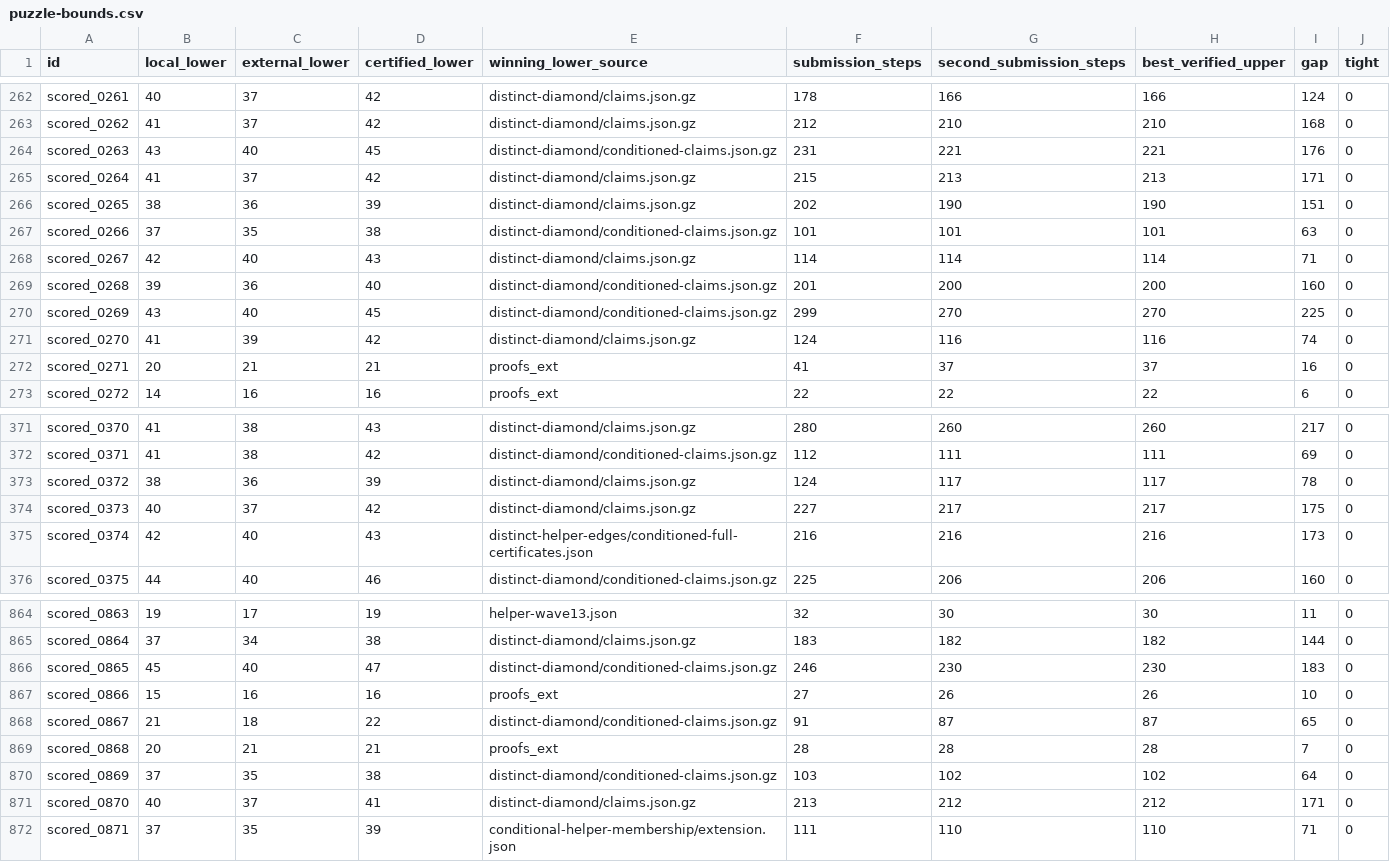
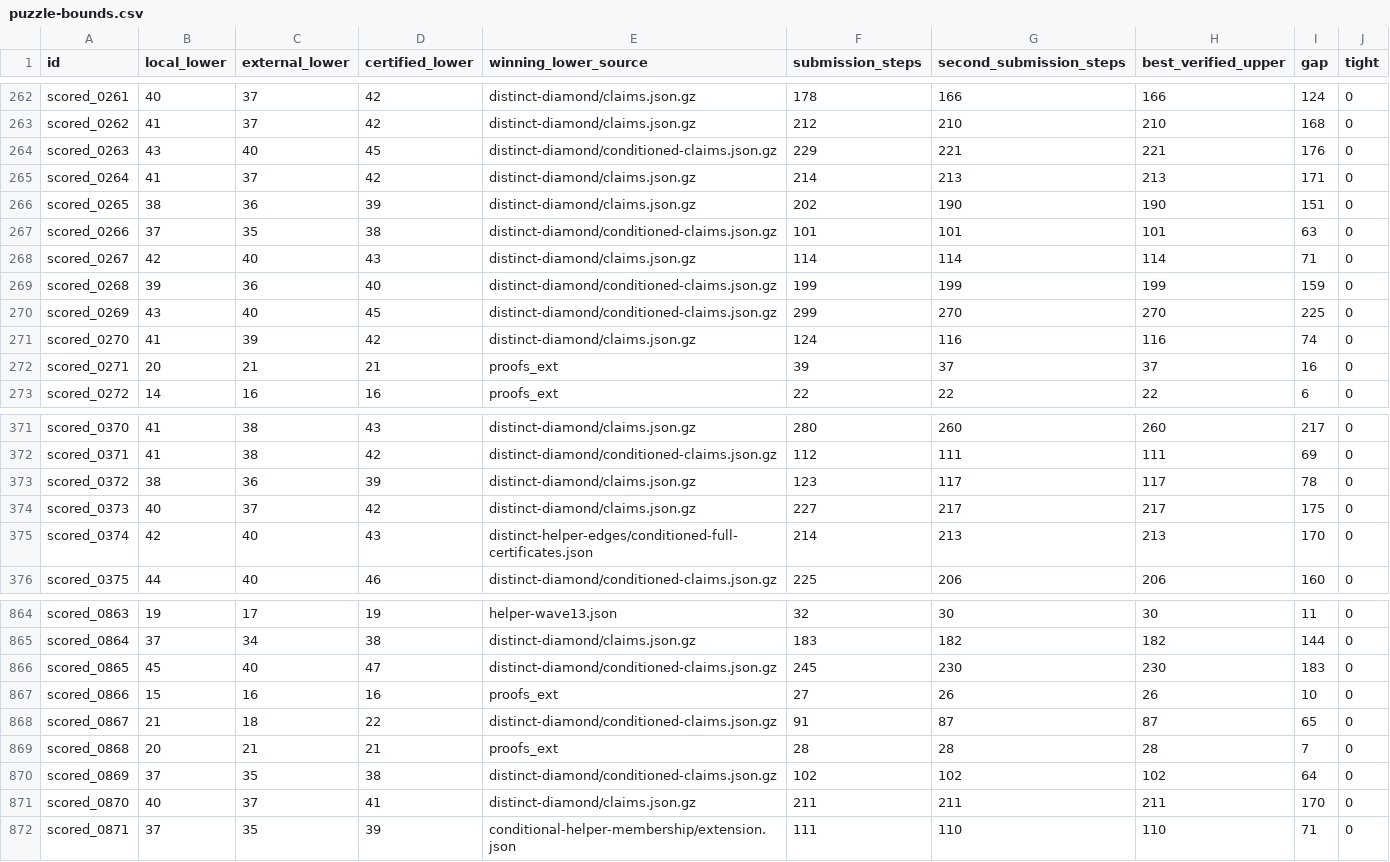
Before and after one commit to Hansen0223/Santa_2026, a CSV file: collaboration/puzzle-bounds.csv, drawn as a sheet; only a part is shown, gaps mark what is left out; the diff covers the shown part only.

```diff
--- a/collaboration/puzzle-bounds.csv
+++ b/collaboration/puzzle-bounds.csv
@@ -263,4 +263,4 @@ scored_0261,40,37,42,distinct-diamond/claims.json.gz,178,166,166,124,0
 scored_0262,41,37,42,distinct-diamond/claims.json.gz,212,210,210,168,0
-scored_0263,43,40,45,distinct-diamond/conditioned-claims.json.gz,231,221,221,176,0
-scored_0264,41,37,42,distinct-diamond/claims.json.gz,215,213,213,171,0
+scored_0263,43,40,45,distinct-diamond/conditioned-claims.json.gz,229,221,221,176,0
+scored_0264,41,37,42,distinct-diamond/claims.json.gz,214,213,213,171,0
 scored_0265,38,36,39,distinct-diamond/claims.json.gz,202,190,190,151,0
@@ -268,6 +268,6 @@ scored_0266,37,35,38,distinct-diamond/conditioned-claims.json.gz,101,101,101,63,
 scored_0267,42,40,43,distinct-diamond/claims.json.gz,114,114,114,71,0
-scored_0268,39,36,40,distinct-diamond/conditioned-claims.json.gz,201,200,200,160,0
+scored_0268,39,36,40,distinct-diamond/conditioned-claims.json.gz,199,199,199,159,0
 scored_0269,43,40,45,distinct-diamond/conditioned-claims.json.gz,299,270,270,225,0
 scored_0270,41,39,42,distinct-diamond/claims.json.gz,124,116,116,74,0
-scored_0271,20,21,21,proofs_ext,41,37,37,16,0
+scored_0271,20,21,21,proofs_ext,39,37,37,16,0
 scored_0272,14,16,16,proofs_ext,22,22,22,6,0
@@ -372,5 +372,5 @@ scored_0370,41,38,43,distinct-diamond/claims.json.gz,280,260,260,217,0
 scored_0371,41,38,42,distinct-diamond/conditioned-claims.json.gz,112,111,111,69,0
-scored_0372,38,36,39,distinct-diamond/claims.json.gz,124,117,117,78,0
+scored_0372,38,36,39,distinct-diamond/claims.json.gz,123,117,117,78,0
 scored_0373,40,37,42,distinct-diamond/claims.json.gz,227,217,217,175,0
-scored_0374,42,40,43,distinct-helper-edges/conditioned-full-certificates.json,216,216,216,173,0
+scored_0374,42,40,43,distinct-helper-edges/conditioned-full-certificates.json,214,213,213,170,0
 scored_0375,44,40,46,distinct-diamond/conditioned-claims.json.gz,225,206,206,160,0
@@ -865,3 +865,3 @@ scored_0863,19,17,19,helper-wave13.json,32,30,30,11,0
 scored_0864,37,34,38,distinct-diamond/claims.json.gz,183,182,182,144,0
-scored_0865,45,40,47,distinct-diamond/conditioned-claims.json.gz,246,230,230,183,0
+scored_0865,45,40,47,distinct-diamond/conditioned-claims.json.gz,245,230,230,183,0
 scored_0866,15,16,16,proofs_ext,27,26,26,10,0
@@ -869,4 +869,4 @@ scored_0867,21,18,22,distinct-diamond/conditioned-claims.json.gz,91,87,87,65,0
 scored_0868,20,21,21,proofs_ext,28,28,28,7,0
-scored_0869,37,35,38,distinct-diamond/conditioned-claims.json.gz,103,102,102,64,0
-scored_0870,40,37,41,distinct-diamond/claims.json.gz,213,212,212,171,0
+scored_0869,37,35,38,distinct-diamond/conditioned-claims.json.gz,102,102,102,64,0
+scored_0870,40,37,41,distinct-diamond/claims.json.gz,211,211,211,170,0
 scored_0871,37,35,39,conditional-helper-membership/extension.json,111,110,110,71,0
```
Also changed, not shown: 117 edited cells elsewhere in this file, origins.csv, public-assisted/origins.csv, 16 other files.
